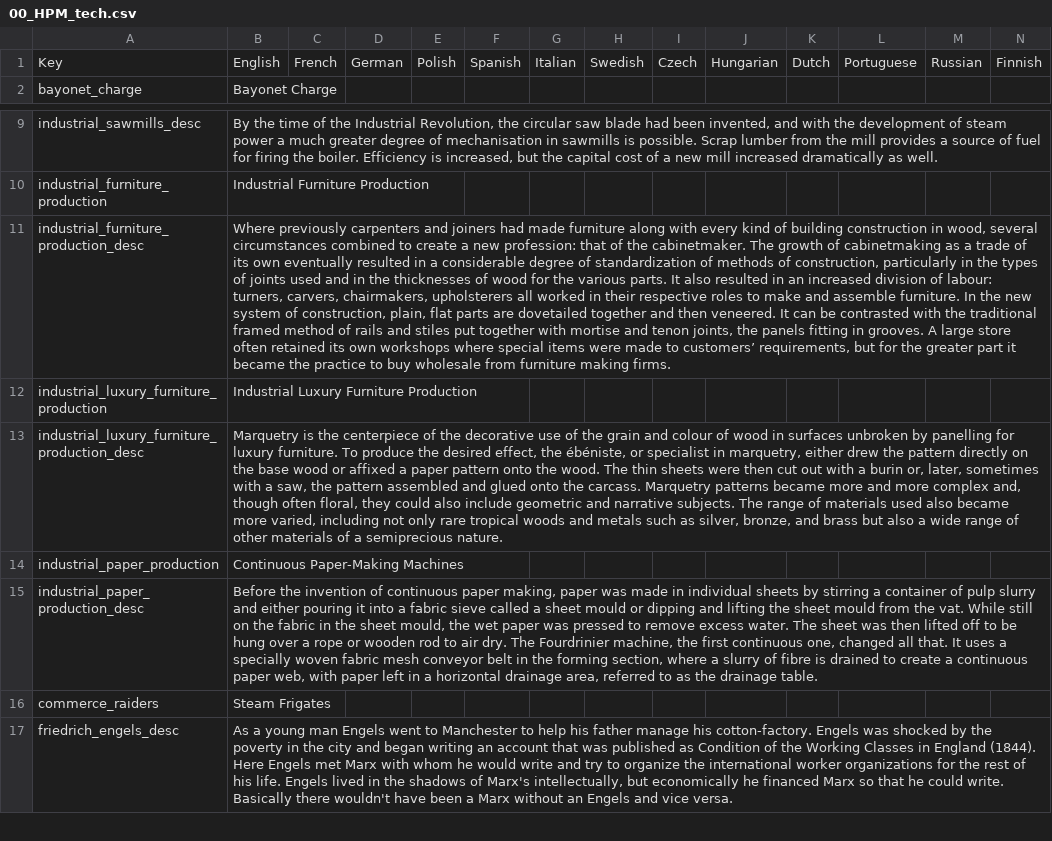
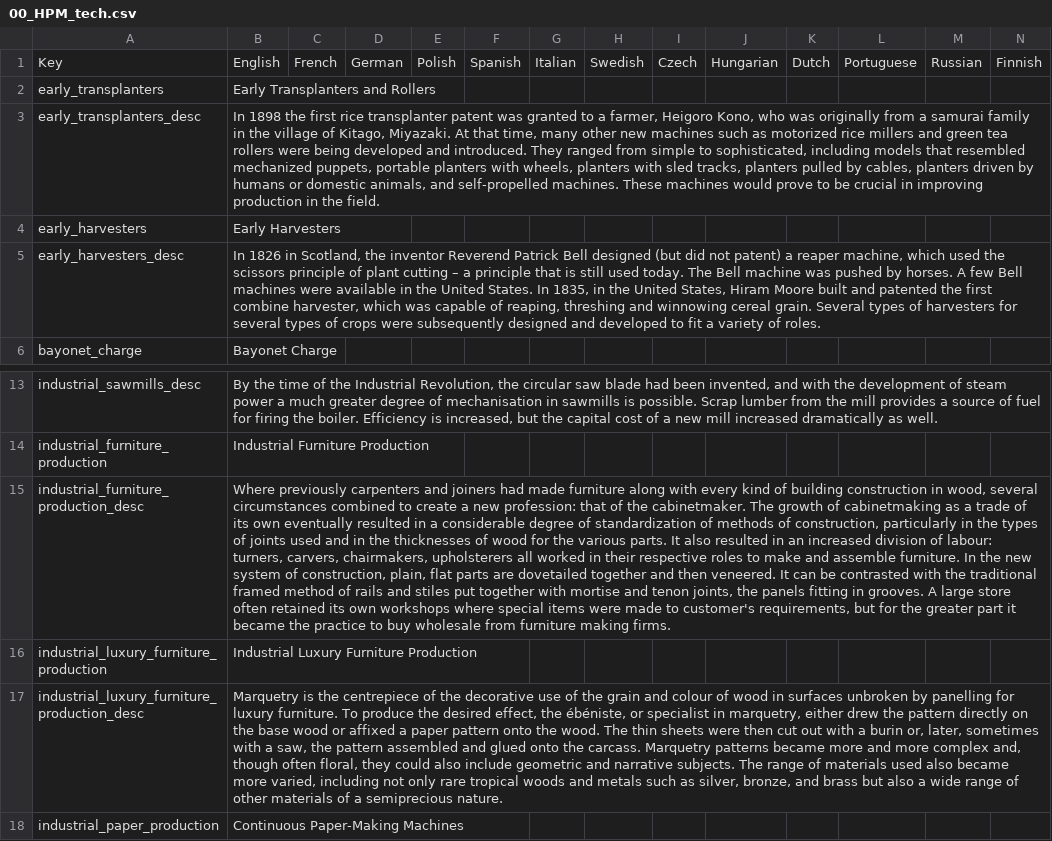
Before and after one commit to arkhometha/Historical-Project-Mod, a CSV file: HPM/localisation/00_HPM_tech.csv, drawn as a sheet; only a part is shown, gaps mark what is left out; the shorter side is filled out with more unchanged rows; addresses are those after the commit; the diff names each change by its address in the sheet, - before the commit and + after, or states it on an @@ line.

Commit message:
Economy tweaks
* Made so advances in weapon technology aren't much of a relevant factor when establishing protectorate over an unciv if you have the population (read: bigger population than the ones you are annexing) to annex the state.
* Fixed a bug that potentially made unciv AI stuck trying to pick a reform.
* General tweaks for the economy.
* Add an event to flip the Mexican silver mines, as the dropping price of the metal made it not a significant part of the Mexican in the turn of the 20th century.

```diff
--- a/HPM/localisation/00_HPM_tech.csv
+++ b/HPM/localisation/00_HPM_tech.csv
+row 2: early_transplanters | Early Transplanters and Rollers
+row 3: early_transplanters_desc | In 1898 the first rice transplanter patent was granted to a farmer, Heigoro Kono, who was originally from a samurai family in the village of Kitago, Miyazaki. At that time, many other new machines such as motorized rice millers and green tea rollers were being developed and introduced. They ranged from simple to sophisticated, including models that resembled mechanized puppets, portable planters with wheels, planters with sled tracks, planters pulled by cables, planters driven by humans or domestic animals, and self-propelled machines. These machines would prove to be crucial in improving production in the field.
+row 4: early_harvesters | Early Harvesters
+row 5: early_harvesters_desc | In 1826 in Scotland, the inventor Reverend Patrick Bell designed (but did not patent) a reaper machine, which used the scissors principle of plant cutting – a principle that is still used today. The Bell machine was pushed by horses. A few Bell machines were available in the United States. In 1835, in the United States, Hiram Moore built and patented the first combine harvester, which was capable of reaping, threshing and winnowing cereal grain. Several types of harvesters for several types of crops were subsequently designed and developed to fit a variety of roles.
-B15: …made to customers’ requirements, but…
+B15: …made to customer's requirements, but…
-B17: …is the centerpiece of the…
+B17: …is the centrepiece of the…
```
Also changed, not shown: HPM/localisation/00_HPM_decisions.csv, HPM/localisation/00_HPM_events.csv, 9 other files.
